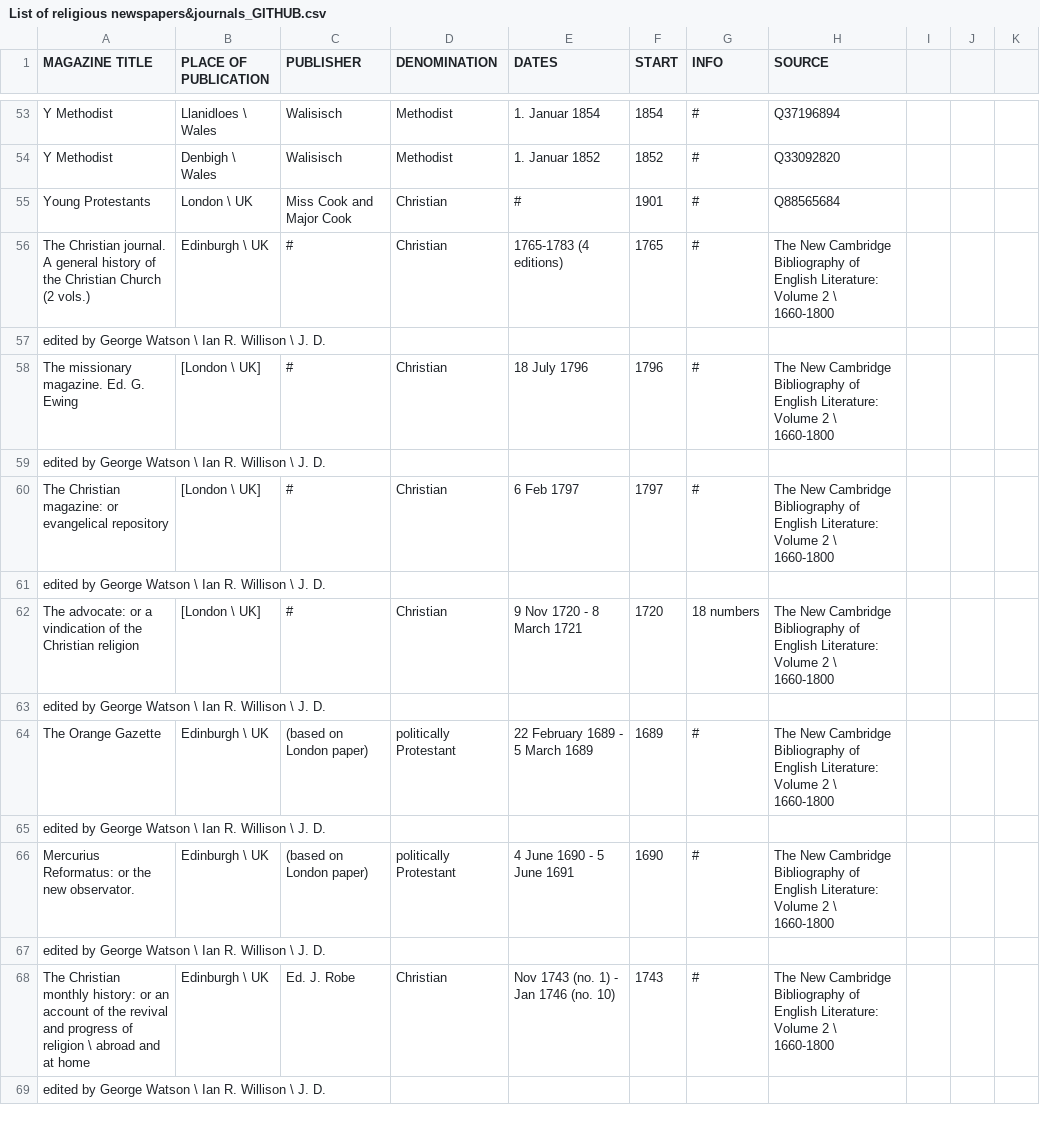
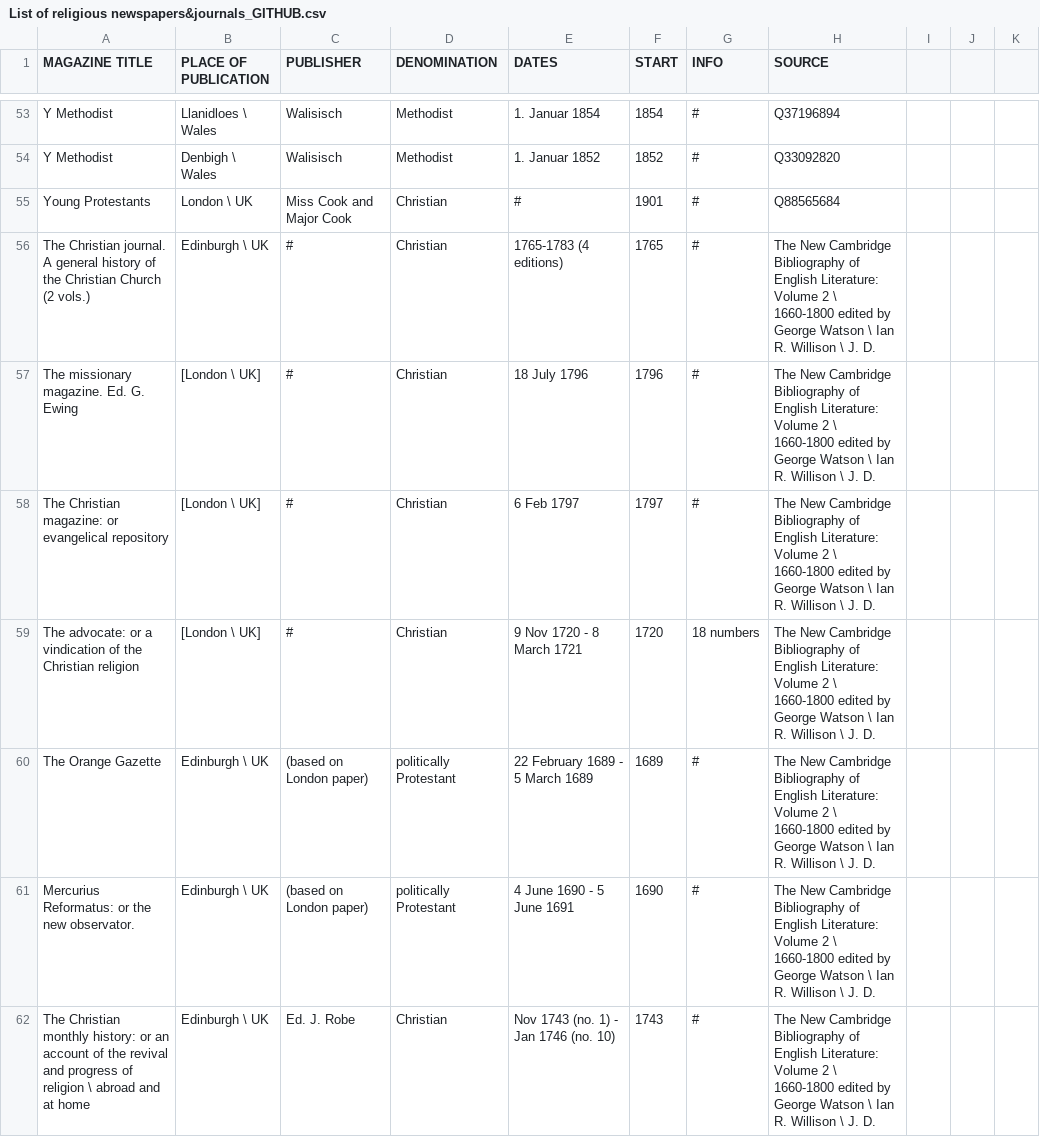
Before and after one commit to MonikaBarget/Revolts, a CSV file: List of religious newspapers&journals_GITHUB.csv, drawn as a sheet; only a part is shown, gaps mark what is left out; the diff covers the shown part only.

Commit message:
Update List of religious newspapers&journals_GITHUB.csv

```diff
--- a/List of religious newspapers&journals_GITHUB.csv
+++ b/List of religious newspapers&journals_GITHUB.csv
@@ -55,15 +55,8 @@ Y Methodist,Denbigh \ Wales,Walisisch,Methodist,1. Januar 1852,1852,#,Q33092820
 Young Protestants,London \ UK,Miss Cook and Major Cook,Christian,#,1901,#,Q88565684
-The Christian journal. A general history of the Christian Church (2 vols.),Edinburgh \ UK,#,Christian,1765-1783 (4 editions),1765,#,The New Cambridge Bibliography of English Literature: Volume 2 \ 1660-1800
-edited by George Watson \ Ian R. Willison \ J. D.
-The missionary magazine. Ed. G. Ewing,[London \ UK],#,Christian,18 July 1796,1796,#,The New Cambridge Bibliography of English Literature: Volume 2 \ 1660-1800
-edited by George Watson \ Ian R. Willison \ J. D.
-The Christian magazine: or evangelical repository,[London \ UK],#,Christian,6 Feb 1797,1797,#,The New Cambridge Bibliography of English Literature: Volume 2 \ 1660-1800
-edited by George Watson \ Ian R. Willison \ J. D.
-The advocate: or a vindication of the Christian religion,[London \ UK],#,Christian,9 Nov 1720 - 8 March 1721,1720,18 numbers,The New Cambridge Bibliography of English Literature: Volume 2 \ 1660-1800
-edited by George Watson \ Ian R. Willison \ J. D.
-The Orange Gazette,Edinburgh \ UK,(based on London paper),politically Protestant,22 February 1689 - 5 March 1689,1689,#,The New Cambridge Bibliography of English Literature: Volume 2 \ 1660-1800
-edited by George Watson \ Ian R. Willison \ J. D.
-Mercurius Reformatus: or the new observator.,Edinburgh \ UK,(based on London paper),politically Protestant,4 June 1690 - 5 June 1691,1690,#,The New Cambridge Bibliography of English Literature: Volume 2 \ 1660-1800
-edited by George Watson \ Ian R. Willison \ J. D.
-The Christian monthly history: or an account of the revival and progress of religion \ abroad and at home,Edinburgh \ UK,Ed. J. Robe,Christian,Nov 1743 (no. 1) - Jan 1746 (no. 10),1743,#,The New Cambridge Bibliography of English Literature: Volume 2 \ 1660-1800
-edited by George Watson \ Ian R. Willison \ J. D.
+The Christian journal. A general history of the Christian Church (2 vols.),Edinburgh \ UK,#,Christian,1765-1783 (4 editions),1765,#,The New Cambridge Bibliography of English Literature: Volume 2 \ 1660-1800 edited by George Watson \ Ian R. Willison \ J. D.
+The missionary magazine. Ed. G. Ewing,[London \ UK],#,Christian,18 July 1796,1796,#,The New Cambridge Bibliography of English Literature: Volume 2 \ 1660-1800 edited by George Watson \ Ian R. Willison \ J. D.
+The Christian magazine: or evangelical repository,[London \ UK],#,Christian,6 Feb 1797,1797,#,The New Cambridge Bibliography of English Literature: Volume 2 \ 1660-1800 edited by George Watson \ Ian R. Willison \ J. D.
+The advocate: or a vindication of the Christian religion,[London \ UK],#,Christian,9 Nov 1720 - 8 March 1721,1720,18 numbers,The New Cambridge Bibliography of English Literature: Volume 2 \ 1660-1800 edited by George Watson \ Ian R. Willison \ J. D.
+The Orange Gazette,Edinburgh \ UK,(based on London paper),politically Protestant,22 February 1689 - 5 March 1689,1689,#,The New Cambridge Bibliography of English Literature: Volume 2 \ 1660-1800 edited by George Watson \ Ian R. Willison \ J. D.
+Mercurius Reformatus: or the new observator.,Edinburgh \ UK,(based on London paper),politically Protestant,4 June 1690 - 5 June 1691,1690,#,The New Cambridge Bibliography of English Literature: Volume 2 \ 1660-1800 edited by George Watson \ Ian R. Willison \ J. D.
+The Christian monthly history: or an account of the revival and progress of religion \ abroad and at home,Edinburgh \ UK,Ed. J. Robe,Christian,Nov 1743 (no. 1) - Jan 1746 (no. 10),1743,#,The New Cambridge Bibliography of English Literature: Volume 2 \ 1660-1800 edited by George Watson \ Ian R. Willison \ J. D.
```
Also changed, not shown: 1 added row, 14 removed rows and 12 edited cells elsewhere in this file.
